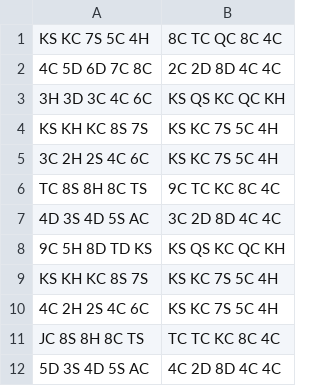
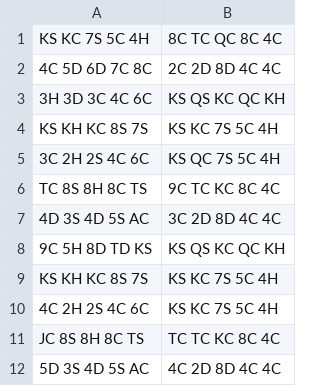
Before and after one commit to admhpr/poker-evaluator, a CSV file: csv/1000_rounds.csv, drawn as a sheet; only a part is shown.

Commit message:
♣♡♠♢

```diff
--- a/csv/1000_rounds.csv
+++ b/csv/1000_rounds.csv
@@ -4,3 +4,3 @@ KS KC 7S 5C 4H,8C TC QC 8C 4C
 KS KH KC 8S 7S,KS KC 7S 5C 4H
-3C 2H 2S 4C 6C,KS KC 7S 5C 4H
+3C 2H 2S 4C 6C,KS QC 7S 5C 4H
 TC 8S 8H 8C TS,9C TC KC 8C 4C
```
